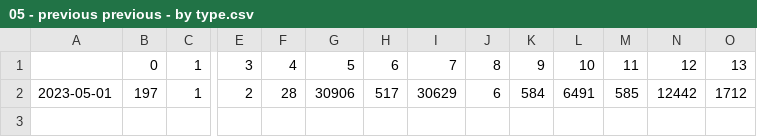
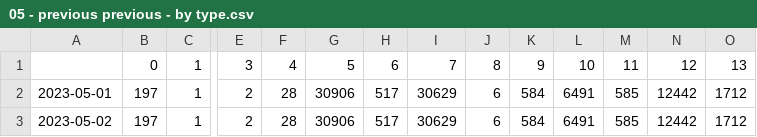
Before and after one commit to dlevine01/check-tickets-data, a CSV file: data/05 - previous previous - by type.csv, drawn as a sheet; only a part is shown, gaps mark what is left out; rows hold the shown columns only; the diff names each change by its address in the sheet, - before the commit and + after, or states it on an @@ line.

Commit message:
second data pull (ran manually)

```diff
--- a/data/05 - previous previous - by type.csv
+++ b/data/05 - previous previous - by type.csv
+row 3: 2023-05-02 | 197 | 1 | 2 | 28 | 30906 | 517 | 30629 | 6 | 584 | 6491 | 585 | 12442 | 1712
```
Also changed, not shown: data/05 - previous month - by agency.csv, data/05 - previous month - by type.csv, 4 other files.
